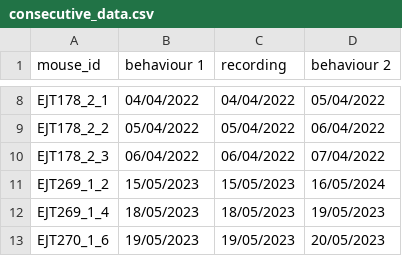
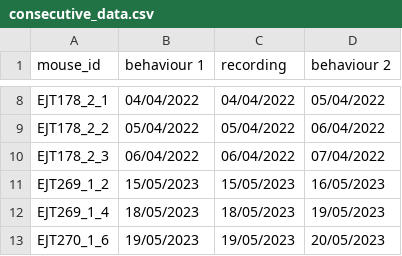
Before and after one commit to EmmettJT/sequences_analyse_PPSeq, a CSV file: revision_analysis/prioritisation_analysis/sleep_behaviour_link/consecutive_data.csv, drawn as a sheet; only a part is shown, gaps mark what is left out.

Commit message:
update

```diff
--- a/revision_analysis/prioritisation_analysis/sleep_behaviour_link/consecutive_data.csv
+++ b/revision_analysis/prioritisation_analysis/sleep_behaviour_link/consecutive_data.csv
@@ -10,3 +10,3 @@ EJT178_2_2,05/04/2022,05/04/2022,06/04/2022
 EJT178_2_3,06/04/2022,06/04/2022,07/04/2022
-EJT269_1_2,15/05/2023,15/05/2023,16/05/2024
+EJT269_1_2,15/05/2023,15/05/2023,16/05/2023
 EJT269_1_4,18/05/2023,18/05/2023,19/05/2023
```
